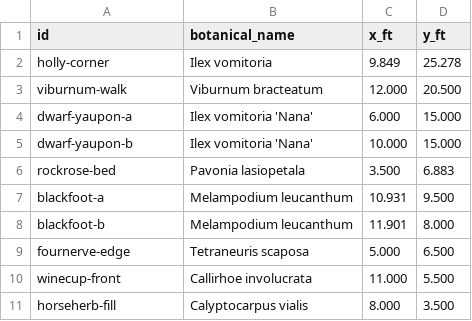
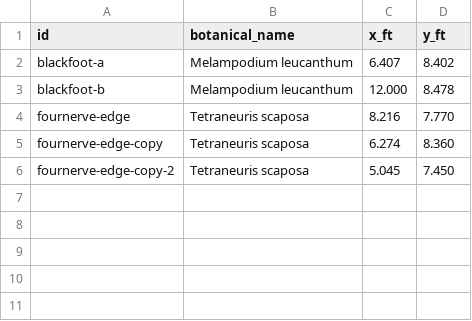
Before and after one commit to johntron/native_landscaping, a CSV file: projects/example-frontyard/planting_layout.csv, drawn as a sheet.

```diff
--- a/projects/example-frontyard/planting_layout.csv
+++ b/projects/example-frontyard/planting_layout.csv
@@ -1,11 +1,6 @@
 id,botanical_name,x_ft,y_ft
-holly-corner,Ilex vomitoria,9.849,25.278
-viburnum-walk,Viburnum bracteatum,12.000,20.500
-dwarf-yaupon-a,Ilex vomitoria 'Nana',6.000,15.000
-dwarf-yaupon-b,Ilex vomitoria 'Nana',10.000,15.000
-rockrose-bed,Pavonia lasiopetala,3.500,6.883
-blackfoot-a,Melampodium leucanthum,10.931,9.500
-blackfoot-b,Melampodium leucanthum,11.901,8.000
-fournerve-edge,Tetraneuris scaposa,5.000,6.500
-winecup-front,Callirhoe involucrata,11.000,5.500
-horseherb-fill,Calyptocarpus vialis,8.000,3.500
+blackfoot-a,Melampodium leucanthum,6.407,8.402
+blackfoot-b,Melampodium leucanthum,12.000,8.478
+fournerve-edge,Tetraneuris scaposa,8.216,7.770
+fournerve-edge-copy,Tetraneuris scaposa,6.274,8.360
+fournerve-edge-copy-2,Tetraneuris scaposa,5.045,7.450
```
Also changed, not shown: 32 other files.
